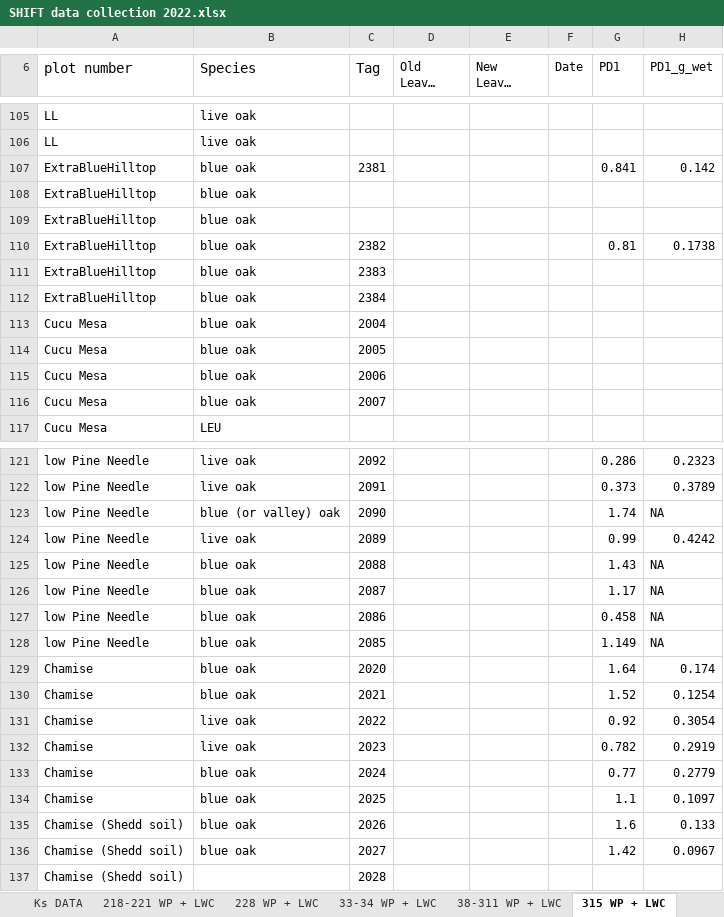
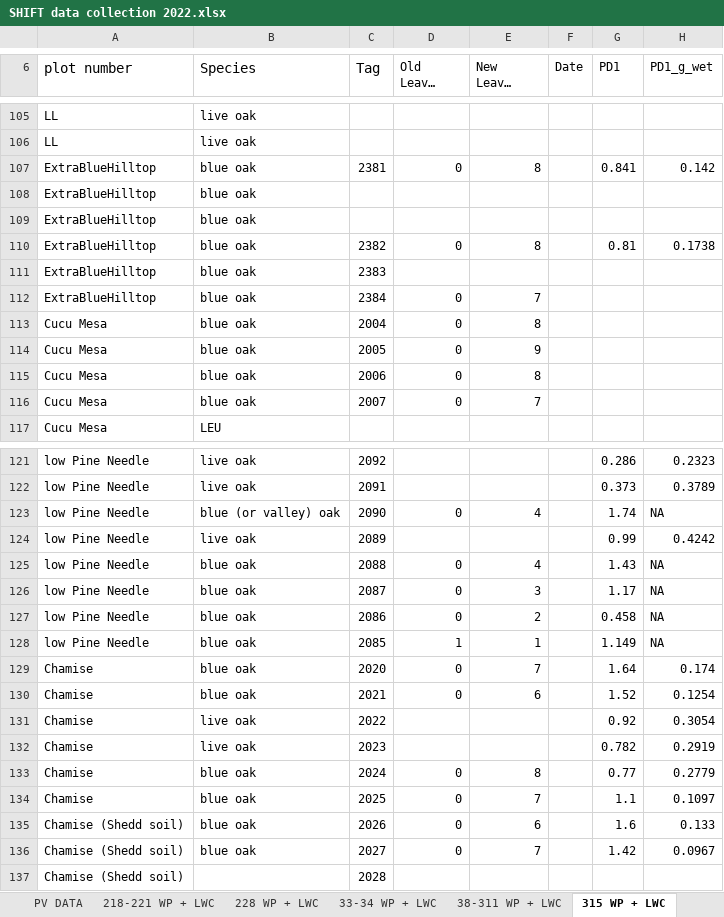
Before and after one commit to leanderegg/SHIFT, an Excel workbook: Data_05302022/WP_WC/SHIFT data collection 2022.xlsx, sheet 315 WP + LWC, drawn as a sheet; only a part is shown, gaps mark what is left out; long unchanged cells end in …; values as stored, in another font and other column widths than the file's, no borders; charts and pictures not drawn; the diff covers the shown part only; the diff names each change by its address in the sheet, - before the commit and + after, or states it on an @@ line.

```diff
--- a/Data_05302022/WP_WC/SHIFT data collection 2022.xlsx (sheet 315 WP + LWC)
+++ b/Data_05302022/WP_WC/SHIFT data collection 2022.xlsx (sheet 315 WP + LWC)
+sheet tab: PV DATA
-D107 (Old Leaves (0-3)): (empty)
+D107 (Old Leaves (0-3)): 0
-E107 (New Leaves (0-10)): (empty)
+E107 (New Leaves (0-10)): 8
-D110 (Old Leaves (0-3)): (empty)
+D110 (Old Leaves (0-3)): 0
-E110 (New Leaves (0-10)): (empty)
+E110 (New Leaves (0-10)): 8
-D112:D116 (Old Leaves (0-3)): (empty)
+D112:D116 (Old Leaves (0-3)): 0
-E112 (New Leaves (0-10)): (empty)
+E112 (New Leaves (0-10)): 7
-E113 (New Leaves (0-10)): (empty)
+E113 (New Leaves (0-10)): 8
-E114 (New Leaves (0-10)): (empty)
+E114 (New Leaves (0-10)): 9
-E115 (New Leaves (0-10)): (empty)
+E115 (New Leaves (0-10)): 8
-E116 (New Leaves (0-10)): (empty)
+E116 (New Leaves (0-10)): 7
-D123 (Old Leaves (0-3)): (empty)
+D123 (Old Leaves (0-3)): 0
-E123 (New Leaves (0-10)): (empty)
+E123 (New Leaves (0-10)): 4
-D125:D127 (Old Leaves (0-3)): (empty)
+D125:D127 (Old Leaves (0-3)): 0
-E125 (New Leaves (0-10)): (empty)
+E125 (New Leaves (0-10)): 4
-E126 (New Leaves (0-10)): (empty)
+E126 (New Leaves (0-10)): 3
-E127 (New Leaves (0-10)): (empty)
+E127 (New Leaves (0-10)): 2
-D128 (Old Leaves (0-3)): (empty)
+D128 (Old Leaves (0-3)): 1
-E128 (New Leaves (0-10)): (empty)
+E128 (New Leaves (0-10)): 1
-D129:D130 (Old Leaves (0-3)): (empty)
+D129:D130 (Old Leaves (0-3)): 0
-E129 (New Leaves (0-10)): (empty)
+E129 (New Leaves (0-10)): 7
-E130 (New Leaves (0-10)): (empty)
+E130 (New Leaves (0-10)): 6
-D133:D136 (Old Leaves (0-3)): (empty)
+D133:D136 (Old Leaves (0-3)): 0
-E133 (New Leaves (0-10)): (empty)
+E133 (New Leaves (0-10)): 8
-E134 (New Leaves (0-10)): (empty)
+E134 (New Leaves (0-10)): 7
-E135 (New Leaves (0-10)): (empty)
+E135 (New Leaves (0-10)): 6
-E136 (New Leaves (0-10)): (empty)
+E136 (New Leaves (0-10)): 7
```
Also changed, not shown: 22 edited cells elsewhere in this sheet, sheet LFM DATA, sheet RWC DATA, sheet 425 WP + LWC, other sheet tabs, formulas that keep their value, charts or pictures, 3 other files.
